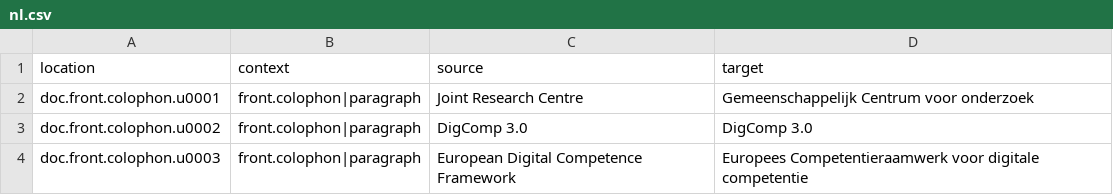
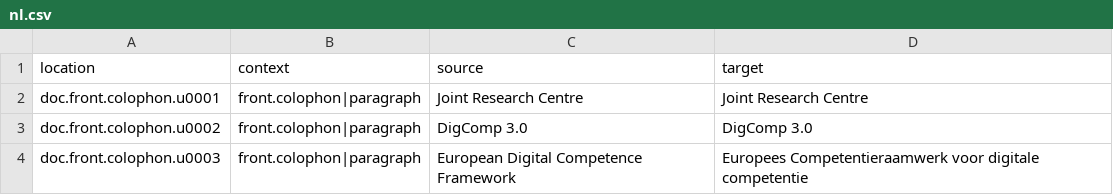
Before and after one commit to PiAir/digcomp3-l10n, a CSV file: locale/texts/nl.csv, drawn as a sheet; only a part is shown.

Commit message:
Translated using Weblate (Dutch)
Currently translated at 99.8% (892 of 893 strings)

Translation: DigComp 3.0/texts
Translate-URL: http://weblate.gosoftonline.com/projects/digcomp-3-0/texts/nl/

```diff
--- a/locale/texts/nl.csv
+++ b/locale/texts/nl.csv
@@ -1,3 +1,3 @@
 "location","context","source","target"
-"doc.front.colophon.u0001","front.colophon|paragraph","Joint Research Centre","Gemeenschappelijk Centrum voor onderzoek"
+"doc.front.colophon.u0001","front.colophon|paragraph","Joint Research Centre","Joint Research Centre"
 "doc.front.colophon.u0002","front.colophon|paragraph","DigComp 3.0","DigComp 3.0"
```
